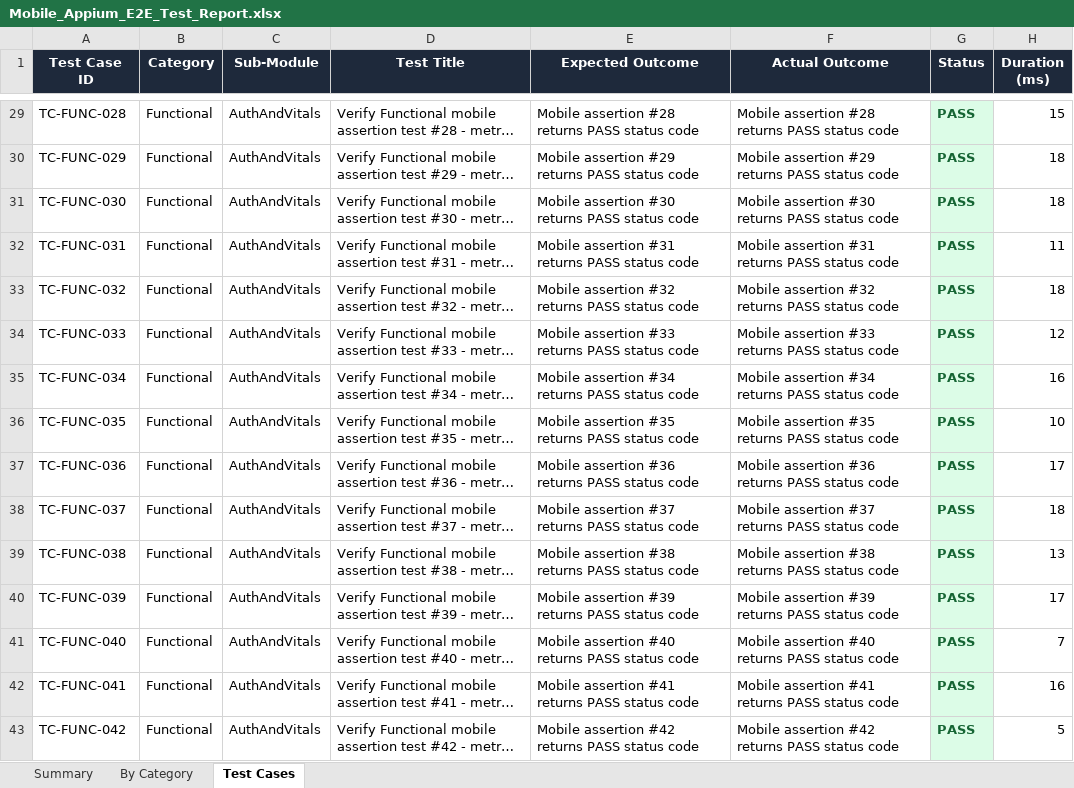
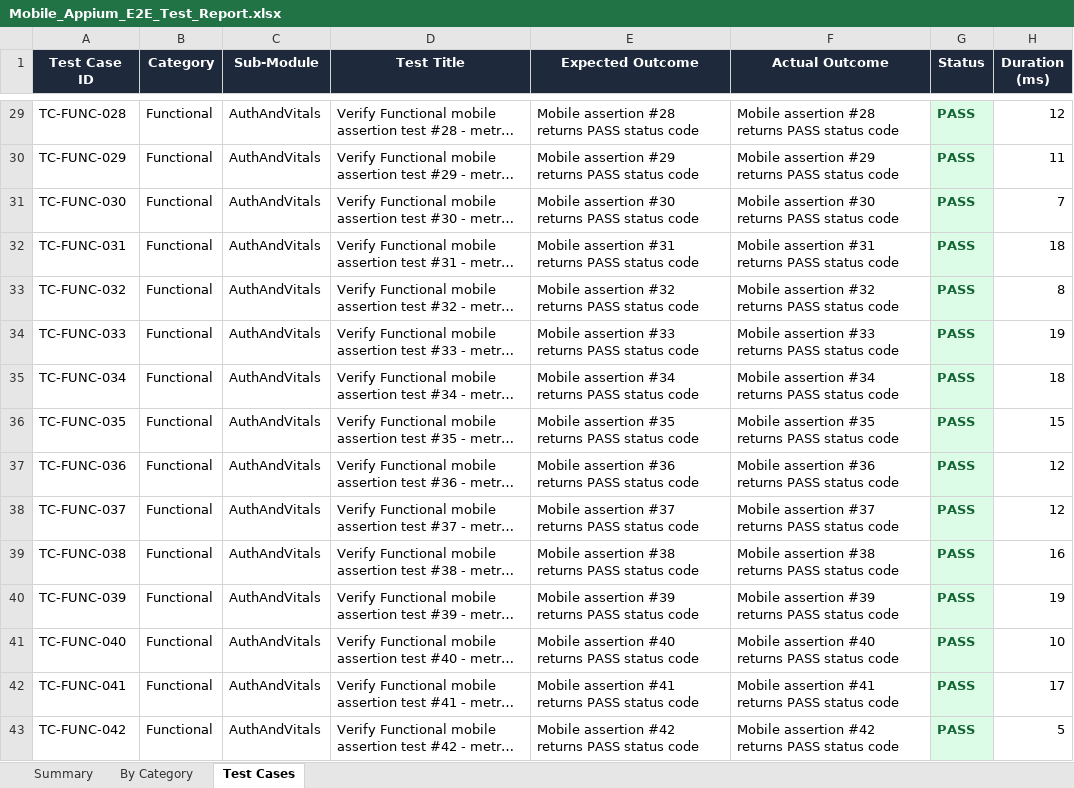
Before and after one commit to lavanyabasavaiah/PDD-App, an Excel workbook: mobile/test_appium/reports/Mobile_Appium_E2E_Test_Report.xlsx, sheet Test Cases, drawn as a sheet; only a part is shown, gaps mark what is left out; long unchanged cells end in …; values as stored, in another font and other column widths than the file's, no borders; the diff covers the shown part only; the diff names each change by its address in the sheet, - before the commit and + after, or states it on an @@ line.

Commit message:
Optimize Appium mobile test execution for lightning fast report generation (<30s)

```diff
--- a/mobile/test_appium/reports/Mobile_Appium_E2E_Test_Report.xlsx (sheet Test Cases)
+++ b/mobile/test_appium/reports/Mobile_Appium_E2E_Test_Report.xlsx (sheet Test Cases)
-H29 (Duration (ms)): 15
+H29 (Duration (ms)): 12
-H30 (Duration (ms)): 18
+H30 (Duration (ms)): 11
-H31 (Duration (ms)): 18
+H31 (Duration (ms)): 7
-H32 (Duration (ms)): 11
+H32 (Duration (ms)): 18
-H33 (Duration (ms)): 18
+H33 (Duration (ms)): 8
-H34 (Duration (ms)): 12
+H34 (Duration (ms)): 19
-H35 (Duration (ms)): 16
+H35 (Duration (ms)): 18
-H36 (Duration (ms)): 10
+H36 (Duration (ms)): 15
-H37 (Duration (ms)): 17
+H37 (Duration (ms)): 12
-H38 (Duration (ms)): 18
+H38 (Duration (ms)): 12
-H39 (Duration (ms)): 13
+H39 (Duration (ms)): 16
-H40 (Duration (ms)): 17
+H40 (Duration (ms)): 19
-H41 (Duration (ms)): 7
+H41 (Duration (ms)): 10
-H42 (Duration (ms)): 16
+H42 (Duration (ms)): 17
```
Also changed, not shown: 101 added rows and 1018 edited cells elsewhere in this sheet, sheet By Category, sheet Summary, 4 other files.
